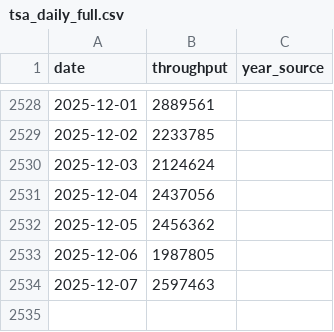
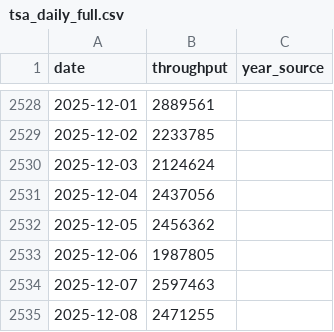
Before and after one commit to KingKoolKat/TSA-forecast-dashboard, a CSV file: data/tsa_daily_full.csv, drawn as a sheet; only a part is shown, gaps mark what is left out.

```diff
--- a/data/tsa_daily_full.csv
+++ b/data/tsa_daily_full.csv
@@ -2534 +2534,2 @@ date,throughput,year_source
 2025-12-07,2597463,
+2025-12-08,2471255,
```
